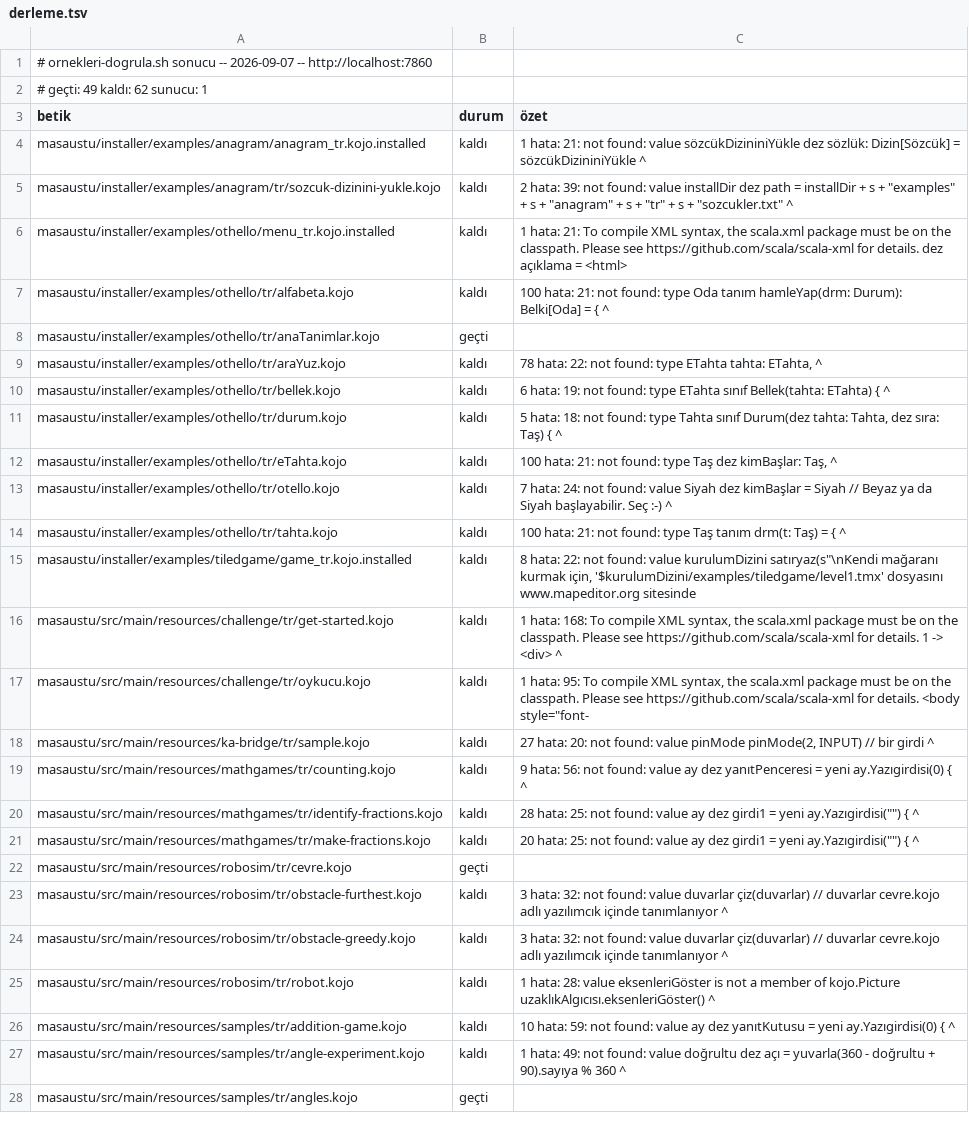
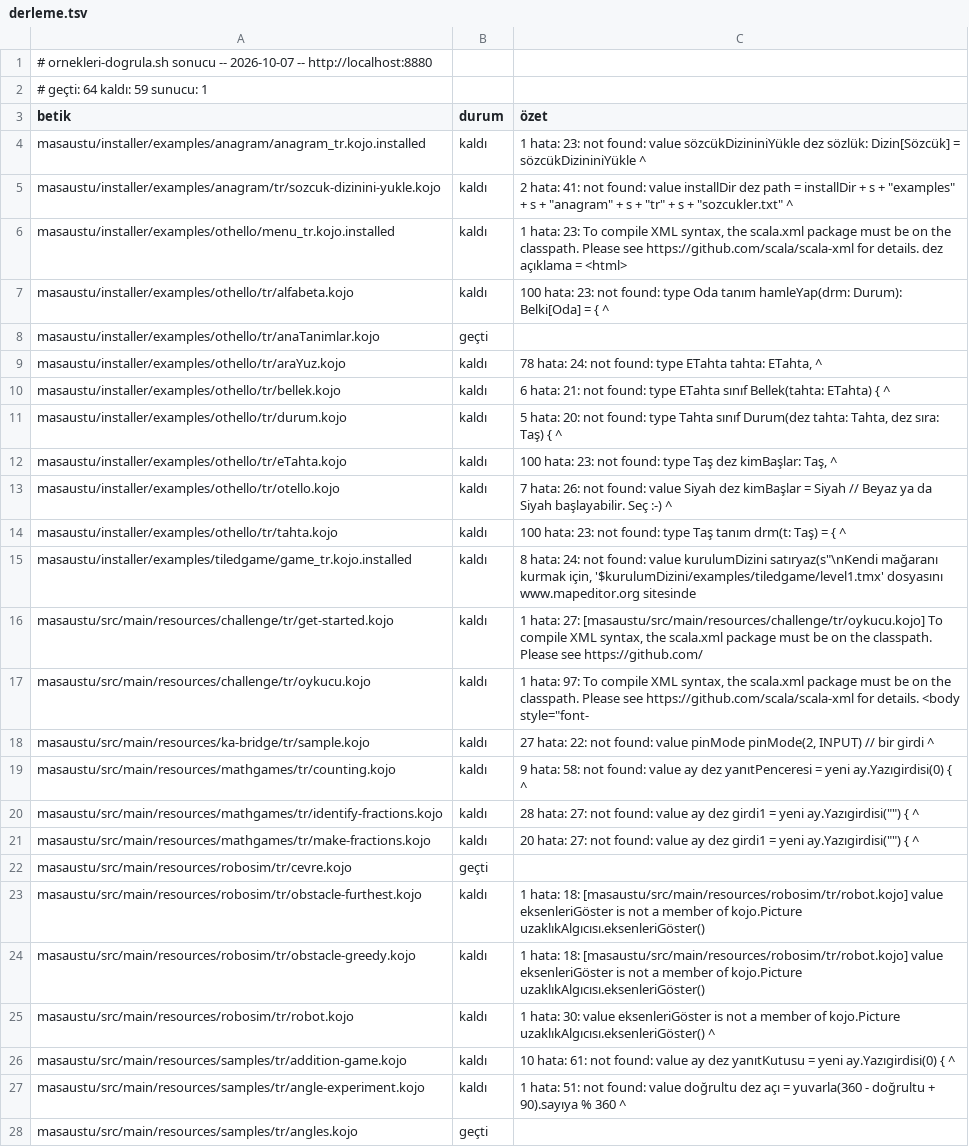
Before and after one commit to bulent2k2/kojojs-dev, a TSV file: ornekler/masaustu/derleme.tsv, drawn as a sheet; only a part is shown; the diff covers the shown part only; the diff names each change by its address in the sheet, - before the commit and + after, or states it on an @@ line.

```diff
--- a/ornekler/masaustu/derleme.tsv
+++ b/ornekler/masaustu/derleme.tsv
-A1 (betik): …sonucu -- 2026-09-07 -- http://localhost:7860
+A1 (betik): …sonucu -- 2026-10-07 -- http://localhost:8880
-A2 (betik): # geçti: 49 kaldı: 62 sunucu: 1
+A2 (betik): # geçti: 64 kaldı: 59 sunucu: 1
-C4 (özet): 1 hata: 21: not found:…
+C4 (özet): 1 hata: 23: not found:…
-C5 (özet): 2 hata: 39: not found:…
+C5 (özet): 2 hata: 41: not found:…
-C6 (özet): 1 hata: 21: To compile…
+C6 (özet): 1 hata: 23: To compile…
-C7 (özet): 100 hata: 21: not found:…
+C7 (özet): 100 hata: 23: not found:…
-C9 (özet): 78 hata: 22: not found:…
+C9 (özet): 78 hata: 24: not found:…
-C10 (özet): 6 hata: 19: not found:…
+C10 (özet): 6 hata: 21: not found:…
-C11 (özet): 5 hata: 18: not found:…
+C11 (özet): 5 hata: 20: not found:…
-C12 (özet): 100 hata: 21: not found:…
+C12 (özet): 100 hata: 23: not found:…
-C13 (özet): 7 hata: 24: not found:…
+C13 (özet): 7 hata: 26: not found:…
-C14 (özet): 100 hata: 21: not found:…
+C14 (özet): 100 hata: 23: not found:…
-C15 (özet): 8 hata: 22: not found:…
+C15 (özet): 8 hata: 24: not found:…
-C16 (özet): 1 hata: 168: To compile XML syntax, the scala.xml package must be on the classpath. Please see https://github.com/scala/scala-xml for details. 1 -> <div> ^
+C16 (özet): 1 hata: 27: [masaustu/src/main/resources/challenge/tr/oykucu.kojo] To compile XML syntax, the scala.xml package must be on the classpath. Please see https://github.com/
-C17 (özet): 1 hata: 95: To compile…
+C17 (özet): 1 hata: 97: To compile…
-C18 (özet): 27 hata: 20: not found:…
+C18 (özet): 27 hata: 22: not found:…
-C19 (özet): 9 hata: 56: not found:…
+C19 (özet): 9 hata: 58: not found:…
-C20 (özet): 28 hata: 25: not found:…
+C20 (özet): 28 hata: 27: not found:…
-C21 (özet): 20 hata: 25: not found:…
+C21 (özet): 20 hata: 27: not found:…
-C23:C24 (özet): 3 hata: 32: not found: value duvarlar çiz(duvarlar) // duvarlar cevre.kojo adlı yazılımcık içinde tanımlanıyor ^
+C23:C24 (özet): 1 hata: 18: [masaustu/src/main/resources/robosim/tr/robot.kojo] value eksenleriGöster is not a member of kojo.Picture uzaklıkAlgıcısı.eksenleriGöster()
-C25 (özet): 1 hata: 28: value eksenleriGöster…
+C25 (özet): 1 hata: 30: value eksenleriGöster…
-C26 (özet): 10 hata: 59: not found:…
+C26 (özet): 10 hata: 61: not found:…
-C27 (özet): 1 hata: 49: not found:…
+C27 (özet): 1 hata: 51: not found:…
```
Also changed, not shown: 12 added rows and 44 edited cells elsewhere in this file, 3 other files.
